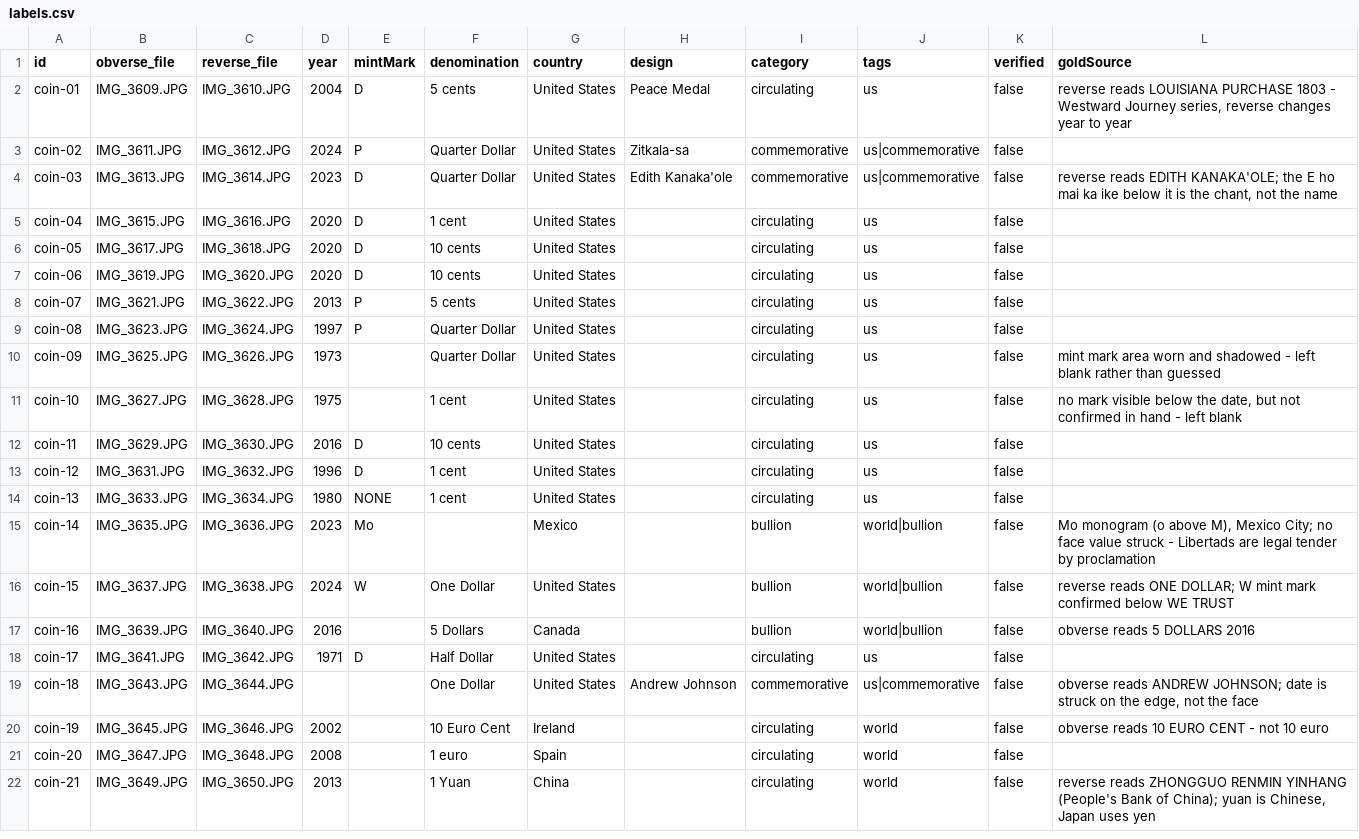
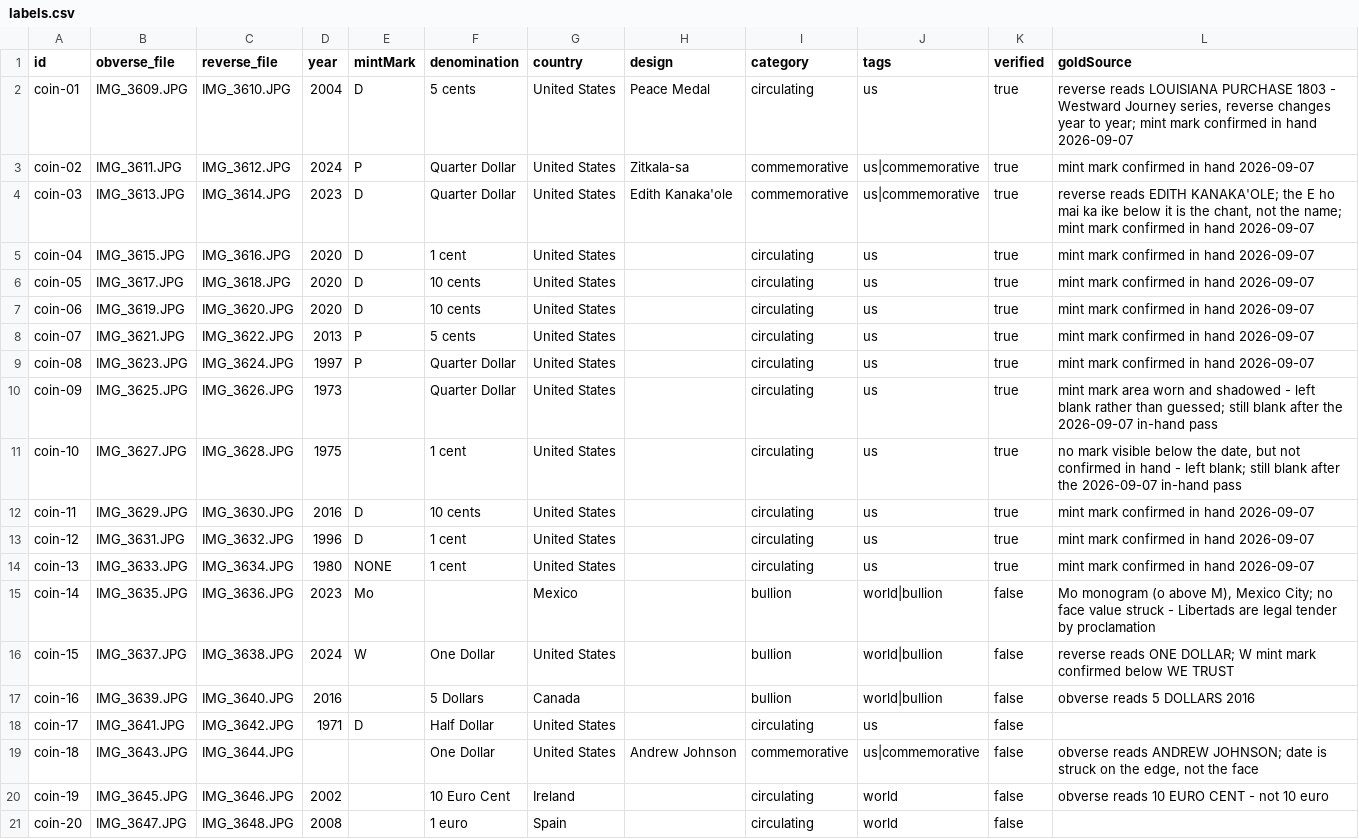
Before and after one commit to mosaicstudioapps/coin-odyssey, a CSV file: eval/coin-recognition/labels.csv, drawn as a sheet; only a part is shown; the shorter side is filled out with more unchanged rows.

```diff
--- a/eval/coin-recognition/labels.csv
+++ b/eval/coin-recognition/labels.csv
@@ -1,15 +1,15 @@
 id,obverse_file,reverse_file,year,mintMark,denomination,country,design,category,tags,verified,goldSource
-coin-01,IMG_3609.JPG,IMG_3610.JPG,2004,D,5 cents,United States,Peace Medal,circulating,us,false,"reverse reads LOUISIANA PURCHASE 1803 - Westward Journey series, reverse changes year to year"
-coin-02,IMG_3611.JPG,IMG_3612.JPG,2024,P,Quarter Dollar,United States,Zitkala-sa,commemorative,us|commemorative,false,
-coin-03,IMG_3613.JPG,IMG_3614.JPG,2023,D,Quarter Dollar,United States,Edith Kanaka'ole,commemorative,us|commemorative,false,"reverse reads EDITH KANAKA'OLE; the E ho mai ka ike below it is the chant, not the name"
-coin-04,IMG_3615.JPG,IMG_3616.JPG,2020,D,1 cent,United States,,circulating,us,false,
-coin-05,IMG_3617.JPG,IMG_3618.JPG,2020,D,10 cents,United States,,circulating,us,false,
-coin-06,IMG_3619.JPG,IMG_3620.JPG,2020,D,10 cents,United States,,circulating,us,false,
-coin-07,IMG_3621.JPG,IMG_3622.JPG,2013,P,5 cents,United States,,circulating,us,false,
-coin-08,IMG_3623.JPG,IMG_3624.JPG,1997,P,Quarter Dollar,United States,,circulating,us,false,
-coin-09,IMG_3625.JPG,IMG_3626.JPG,1973,,Quarter Dollar,United States,,circulating,us,false,mint mark area worn and shadowed - left blank rather than guessed
-coin-10,IMG_3627.JPG,IMG_3628.JPG,1975,,1 cent,United States,,circulating,us,false,"no mark visible below the date, but not confirmed in hand - left blank"
-coin-11,IMG_3629.JPG,IMG_3630.JPG,2016,D,10 cents,United States,,circulating,us,false,
-coin-12,IMG_3631.JPG,IMG_3632.JPG,1996,D,1 cent,United States,,circulating,us,false,
-coin-13,IMG_3633.JPG,IMG_3634.JPG,1980,NONE,1 cent,United States,,circulating,us,false,
+coin-01,IMG_3609.JPG,IMG_3610.JPG,2004,D,5 cents,United States,Peace Medal,circulating,us,true,"reverse reads LOUISIANA PURCHASE 1803 - Westward Journey series, reverse changes year to year; mint mark confirmed in hand 2026-09-07"
+coin-02,IMG_3611.JPG,IMG_3612.JPG,2024,P,Quarter Dollar,United States,Zitkala-sa,commemorative,us|commemorative,true,mint mark confirmed in hand 2026-09-07
+coin-03,IMG_3613.JPG,IMG_3614.JPG,2023,D,Quarter Dollar,United States,Edith Kanaka'ole,commemorative,us|commemorative,true,"reverse reads EDITH KANAKA'OLE; the E ho mai ka ike below it is the chant, not the name; mint mark confirmed in hand 2026-09-07"
+coin-04,IMG_3615.JPG,IMG_3616.JPG,2020,D,1 cent,United States,,circulating,us,true,mint mark confirmed in hand 2026-09-07
+coin-05,IMG_3617.JPG,IMG_3618.JPG,2020,D,10 cents,United States,,circulating,us,true,mint mark confirmed in hand 2026-09-07
+coin-06,IMG_3619.JPG,IMG_3620.JPG,2020,D,10 cents,United States,,circulating,us,true,mint mark confirmed in hand 2026-09-07
+coin-07,IMG_3621.JPG,IMG_3622.JPG,2013,P,5 cents,United States,,circulating,us,true,mint mark confirmed in hand 2026-09-07
+coin-08,IMG_3623.JPG,IMG_3624.JPG,1997,P,Quarter Dollar,United States,,circulating,us,true,mint mark confirmed in hand 2026-09-07
+coin-09,IMG_3625.JPG,IMG_3626.JPG,1973,,Quarter Dollar,United States,,circulating,us,true,mint mark area worn and shadowed - left blank rather than guessed; still blank after the 2026-09-07 in-hand pass
+coin-10,IMG_3627.JPG,IMG_3628.JPG,1975,,1 cent,United States,,circulating,us,true,"no mark visible below the date, but not confirmed in hand - left blank; still blank after the 2026-09-07 in-hand pass"
+coin-11,IMG_3629.JPG,IMG_3630.JPG,2016,D,10 cents,United States,,circulating,us,true,mint mark confirmed in hand 2026-09-07
+coin-12,IMG_3631.JPG,IMG_3632.JPG,1996,D,1 cent,United States,,circulating,us,true,mint mark confirmed in hand 2026-09-07
+coin-13,IMG_3633.JPG,IMG_3634.JPG,1980,NONE,1 cent,United States,,circulating,us,true,mint mark confirmed in hand 2026-09-07
 coin-14,IMG_3635.JPG,IMG_3636.JPG,2023,Mo,,Mexico,,bullion,world|bullion,false,"Mo monogram (o above M), Mexico City; no face value struck - Libertads are legal tender by proclamation"
```
Also changed, not shown: 1 other file.
